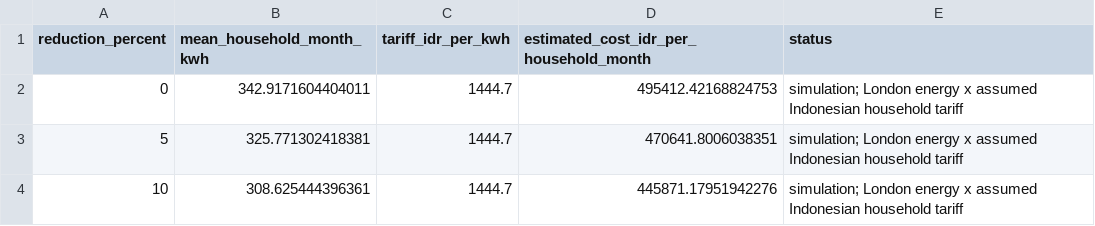
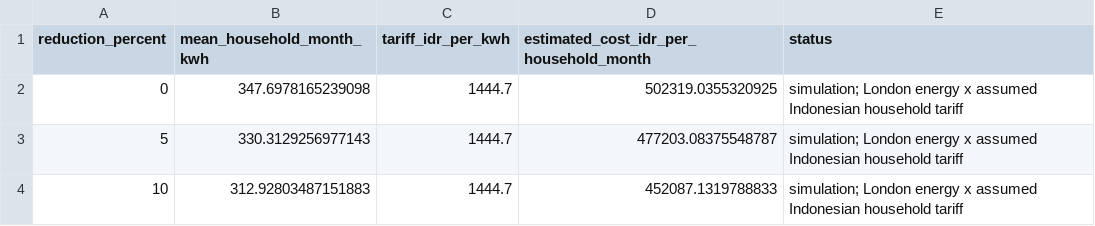
Before and after one commit to logica-AL/smartgrid-kos, a CSV file: outputs/cost_scenarios.csv, drawn as a sheet.

```diff
--- a/outputs/cost_scenarios.csv
+++ b/outputs/cost_scenarios.csv
@@ -1,4 +1,4 @@
 reduction_percent,mean_household_month_kwh,tariff_idr_per_kwh,estimated_cost_idr_per_household_month,status
-0,342.9171604404011,1444.7,495412.42168824753,simulation; London energy x assumed Indonesian household tariff
-5,325.771302418381,1444.7,470641.8006038351,simulation; London energy x assumed Indonesian household tariff
-10,308.625444396361,1444.7,445871.17951942276,simulation; London energy x assumed Indonesian household tariff
+0,347.6978165239098,1444.7,502319.0355320925,simulation; London energy x assumed Indonesian household tariff
+5,330.3129256977143,1444.7,477203.08375548787,simulation; London energy x assumed Indonesian household tariff
+10,312.92803487151883,1444.7,452087.1319788833,simulation; London energy x assumed Indonesian household tariff
```
Also changed, not shown: outputs/source_register.csv, source_register.csv, 37 other files.
